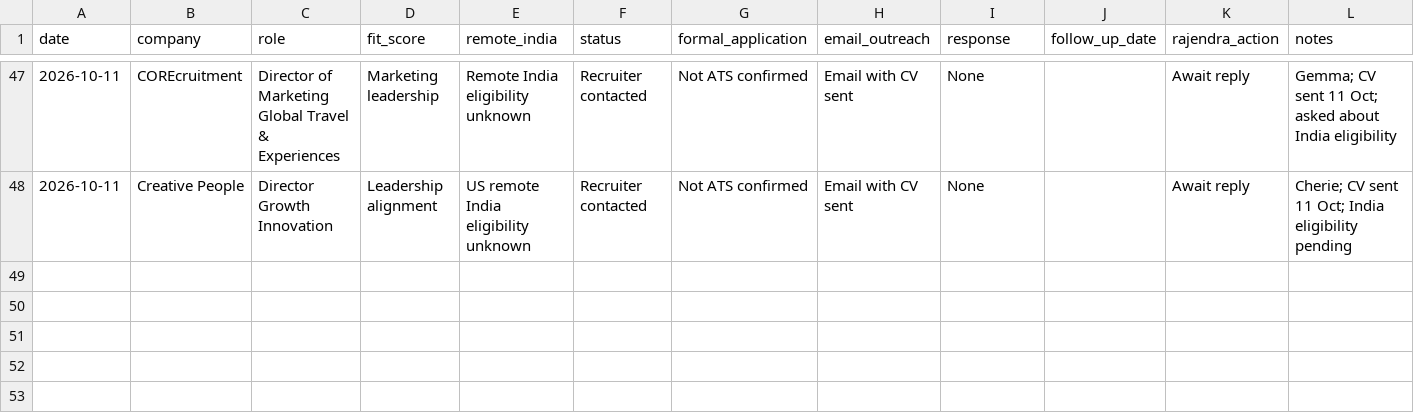
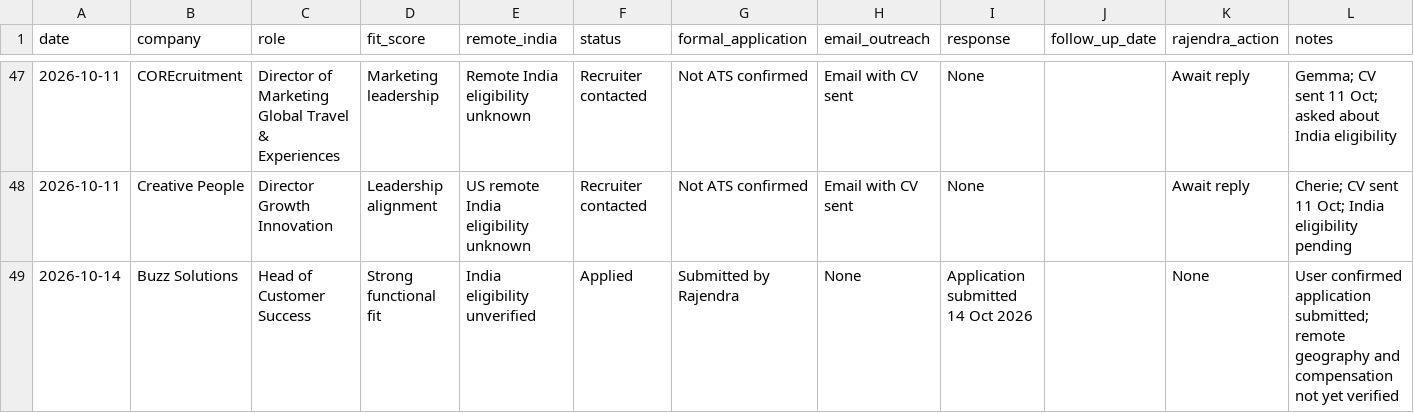
Before and after one commit to rraorajendra-2026/job-search-dashboard, a CSV file: data/jobs.csv, drawn as a sheet; only a part is shown, gaps mark what is left out.

Commit message:
Record Buzz Solutions Head of Customer Success application on 14 October

```diff
--- a/data/jobs.csv
+++ b/data/jobs.csv
@@ -48 +48,2 @@ date,company,role,fit_score,remote_india,status,formal_application,email_outreac
 2026-10-11,Creative People,Director Growth Innovation,Leadership alignment,US remote India eligibility unknown,Recruiter contacted,Not ATS confirmed,Email with CV sent,None,,Await reply,"Cherie; CV sent 11 Oct; India eligibility pending"
+2026-10-14,Buzz Solutions,Head of Customer Success,Strong functional fit,India eligibility unverified,Applied,Submitted by Rajendra,None,Application submitted 14 Oct 2026,,None,User confirmed application submitted; remote geography and compensation not yet verified
```
